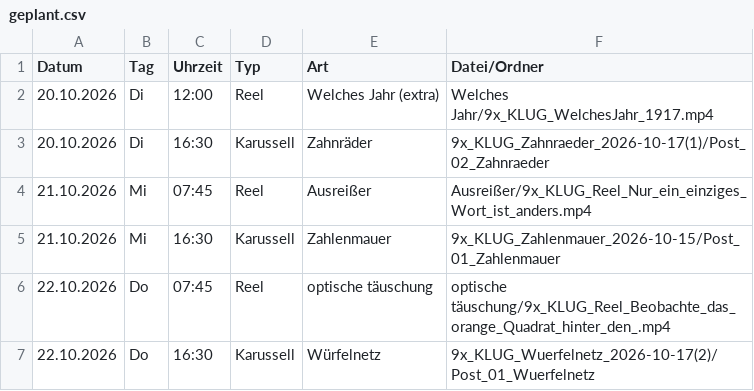
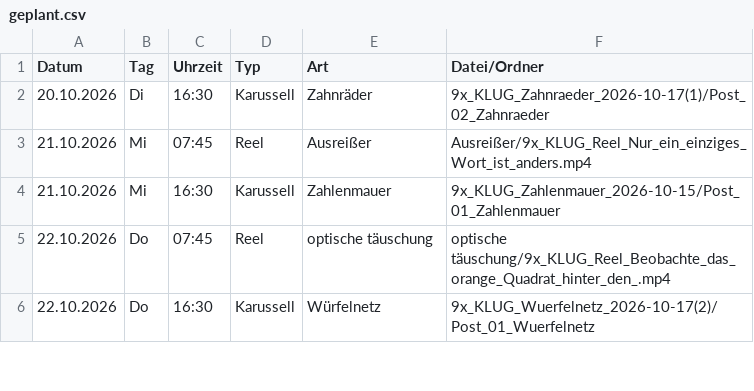
Before and after one commit to 9xKLUG/9xklug-autopost, a CSV file: status/geplant.csv, drawn as a sheet; only a part is shown; the diff names each change by its address in the sheet, - before the commit and + after, or states it on an @@ line.

```diff
--- a/status/geplant.csv
+++ b/status/geplant.csv
-row 2: 20.10.2026 | Di | 12:00 | Reel | Welches Jahr (extra) | Welches Jahr/9x_KLUG_WelchesJahr_1917.mp4
```
Also changed, not shown: status/gepostet.csv, 1 other file.
